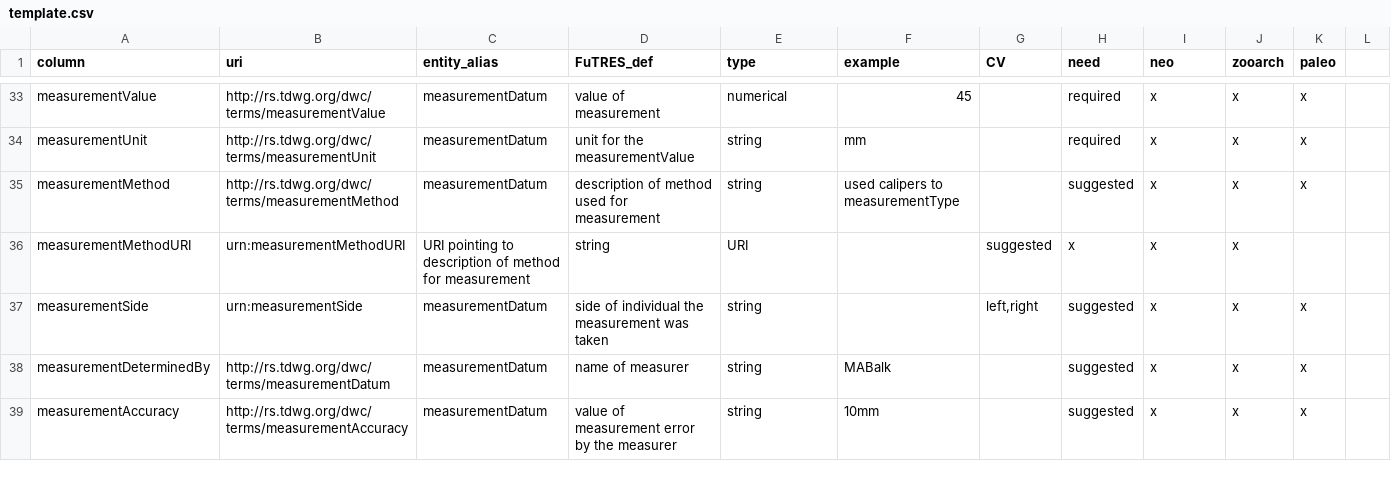
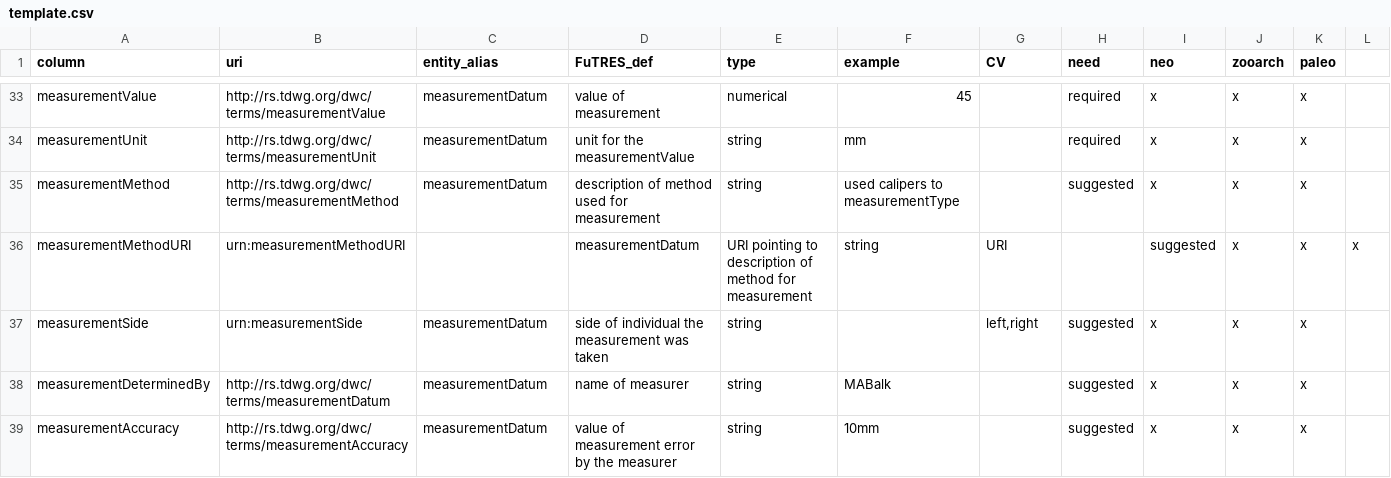
Before and after one commit to futres/template, a CSV file: template.csv, drawn as a sheet; only a part is shown, gaps mark what is left out.

Commit message:
Update template.csv

```diff
--- a/template.csv
+++ b/template.csv
@@ -35,3 +35,3 @@ measurementUnit,http://rs.tdwg.org/dwc/terms/measurementUnit,measurementDatum,un
 measurementMethod,http://rs.tdwg.org/dwc/terms/measurementMethod,measurementDatum,description of method used for measurement,string,used calipers to measurementType,,suggested,x,x,x
-measurementMethodURI,urn:measurementMethodURI,URI pointing to description of method for measurement,string,URI,,suggested,x,x,x
+measurementMethodURI,urn:measurementMethodURI,,measurementDatum,URI pointing to description of method for measurement,string,URI,,suggested,x,x,x
 measurementSide,urn:measurementSide,measurementDatum,side of individual the measurement was taken,string,,"left,right",suggested,x,x,x
```
